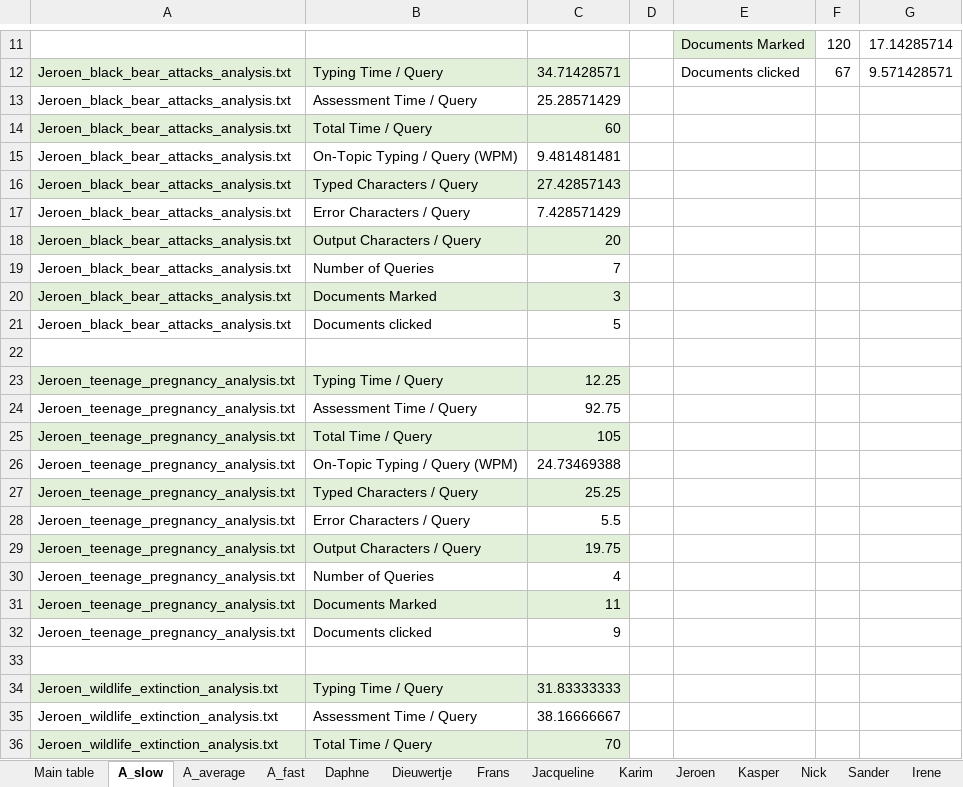
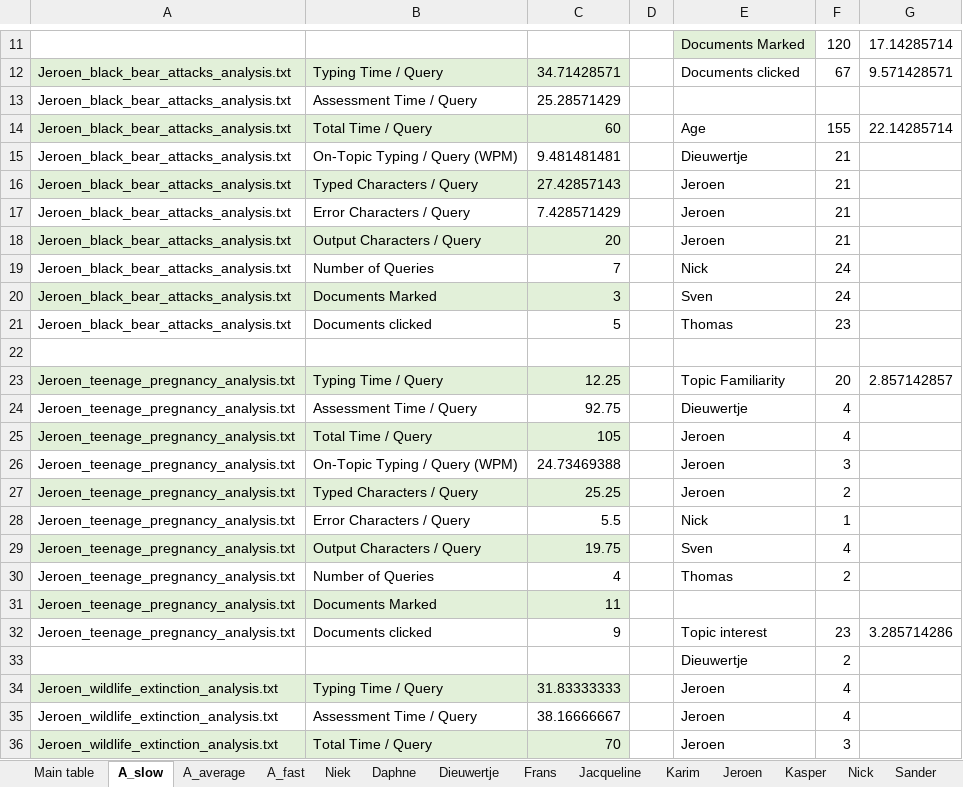
Before and after one commit to niekvanderlaan/information-retrieval-qwerty, an Excel workbook: Log_summary.xlsx, sheet A_slow, drawn as a sheet; only a part is shown, gaps mark what is left out; values as stored, in another font and other column widths than the file's, no borders; the diff covers the shown part only; the diff names each change by its address in the sheet, - before the commit and + after, or states it on an @@ line.

```diff
--- a/Log_summary.xlsx (sheet A_slow)
+++ b/Log_summary.xlsx (sheet A_slow)
+sheet tab: Niek
-E14: (empty)
+E14: Age
-F14: (empty)
+F14: 155
-G14: (empty)
+G14: 22.14285714
-E15: (empty)
+E15: Dieuwertje
-F15:F18: (empty)
+F15:F18: 21
-E16:E18: (empty)
+E16:E18: Jeroen
-E19: (empty)
+E19: Nick
-F19:F20: (empty)
+F19:F20: 24
-E20: (empty)
+E20: Sven
-E21: (empty)
+E21: Thomas
-F21: (empty)
+F21: 23
-E23: (empty)
+E23: Topic Familiarity
-F23: (empty)
+F23: 20
-G23: (empty)
+G23: 2.857142857
-E24: (empty)
+E24: Dieuwertje
-F24:F25: (empty)
+F24:F25: 4
-E25:E27: (empty)
+E25:E27: Jeroen
-F26: (empty)
+F26: 3
-F27: (empty)
+F27: 2
-E28: (empty)
+E28: Nick
-F28: (empty)
+F28: 1
-E29: (empty)
+E29: Sven
-F29: (empty)
+F29: 4
-E30: (empty)
+E30: Thomas
-F30: (empty)
+F30: 2
-E32: (empty)
+E32: Topic interest
-F32: (empty)
+F32: 23
-G32: (empty)
+G32: 3.285714286
-row 33: (empty)
+row 33:  |  |  |  | Dieuwertje | 2
-E34:E36: (empty)
+E34:E36: Jeroen
-F34:F35: (empty)
+F34:F35: 4
-F36: (empty)
+F36: 3
```
Also changed, not shown: 23 edited cells elsewhere in this sheet, sheet A_fast, sheet A_average, sheet Main table, 2 other files.
